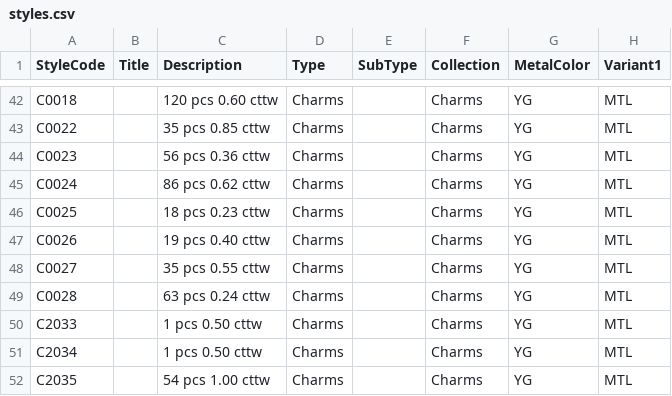
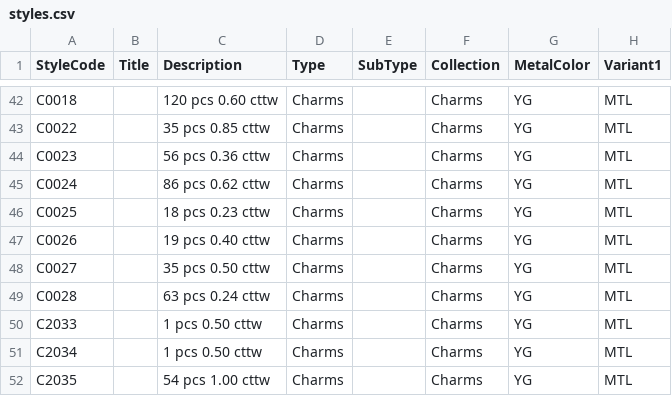
Before and after one commit to niravpmehta/jewelry-data, a CSV file: styles.csv, drawn as a sheet; only a part is shown, gaps mark what is left out; the diff names each change by its address in the sheet, - before the commit and + after, or states it on an @@ line.

Commit message:
Sync styles.csv

```diff
--- a/styles.csv
+++ b/styles.csv
-C48 (Description): 35 pcs 0.55 cttw
+C48 (Description): 35 pcs 0.50 cttw
```
